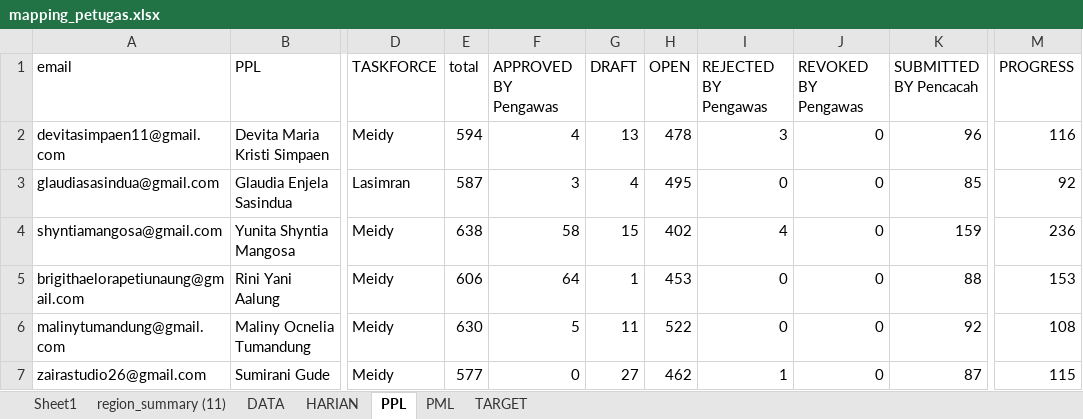
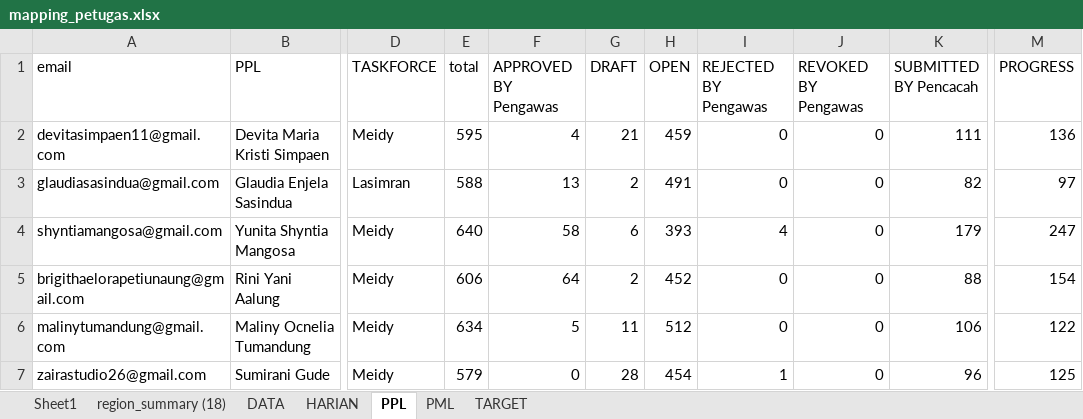
Before and after one commit to gaberielmanalu931/dashboard-petugas, an Excel workbook: mapping_petugas.xlsx, sheet PPL, drawn as a sheet; only a part is shown, gaps mark what is left out; values as stored, in another font and other column widths than the file's, no borders; the diff covers the shown part only; the diff names each change by its address in the sheet, - before the commit and + after, or states it on an @@ line.

```diff
--- a/mapping_petugas.xlsx (sheet PPL)
+++ b/mapping_petugas.xlsx (sheet PPL)
-sheet tab: region_summary (11)
+sheet tab: region_summary (18)
-E2 (total): 594
+E2 (total): 595
-G2 (DRAFT): 13
+G2 (DRAFT): 21
-H2 (OPEN): 478
+H2 (OPEN): 459
-I2 (REJECTED BY Pengawas): 3
+I2 (REJECTED BY Pengawas): 0
-K2 (SUBMITTED BY Pencacah): 96
+K2 (SUBMITTED BY Pencacah): 111
-M2 (PROGRESS): 116
+M2 (PROGRESS): 136
-E3 (total): 587
+E3 (total): 588
-F3 (APPROVED BY Pengawas): 3
+F3 (APPROVED BY Pengawas): 13
-G3 (DRAFT): 4
+G3 (DRAFT): 2
-H3 (OPEN): 495
+H3 (OPEN): 491
-K3 (SUBMITTED BY Pencacah): 85
+K3 (SUBMITTED BY Pencacah): 82
-M3 (PROGRESS): 92
+M3 (PROGRESS): 97
-E4 (total): 638
+E4 (total): 640
-G4 (DRAFT): 15
+G4 (DRAFT): 6
-H4 (OPEN): 402
+H4 (OPEN): 393
-K4 (SUBMITTED BY Pencacah): 159
+K4 (SUBMITTED BY Pencacah): 179
-M4 (PROGRESS): 236
+M4 (PROGRESS): 247
-G5 (DRAFT): 1
+G5 (DRAFT): 2
-H5 (OPEN): 453
+H5 (OPEN): 452
-M5 (PROGRESS): 153
+M5 (PROGRESS): 154
-E6 (total): 630
+E6 (total): 634
-H6 (OPEN): 522
+H6 (OPEN): 512
-K6 (SUBMITTED BY Pencacah): 92
+K6 (SUBMITTED BY Pencacah): 106
-M6 (PROGRESS): 108
+M6 (PROGRESS): 122
-E7 (total): 577
+E7 (total): 579
-G7 (DRAFT): 27
+G7 (DRAFT): 28
-H7 (OPEN): 462
+H7 (OPEN): 454
-K7 (SUBMITTED BY Pencacah): 87
+K7 (SUBMITTED BY Pencacah): 96
-M7 (PROGRESS): 115
+M7 (PROGRESS): 125
```
Also changed, not shown: 709 edited cells elsewhere in this sheet, sheet DATA, sheet HARIAN, sheet PML, 1 other file.
